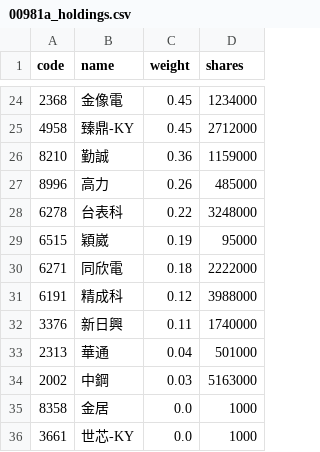
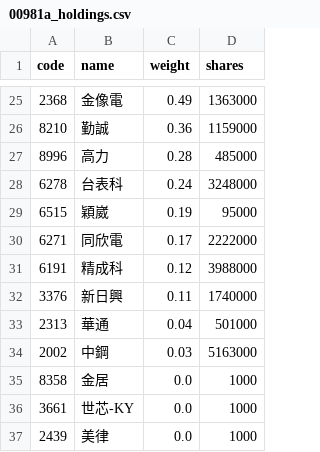
Before and after one commit to eceeff/etf_bot_for00981a, a CSV file: 00981a_holdings.csv, drawn as a sheet; only a part is shown, gaps mark what is left out; the shorter side is filled out with more unchanged rows; the diff covers the shown part only.

```diff
--- a/00981a_holdings.csv
+++ b/00981a_holdings.csv
@@ -24,8 +25,7 @@ code,name,weight,shares
-2368,金像電,0.45,1234000
-4958,臻鼎-KY,0.45,2712000
+2368,金像電,0.49,1363000
 8210,勤誠,0.36,1159000
-8996,高力,0.26,485000
-6278,台表科,0.22,3248000
+8996,高力,0.28,485000
+6278,台表科,0.24,3248000
 6515,穎崴,0.19,95000
-6271,同欣電,0.18,2222000
+6271,同欣電,0.17,2222000
 6191,精成科,0.12,3988000
```
Also changed, not shown: 6 added rows, 5 removed rows and 20 edited cells elsewhere in this file.
